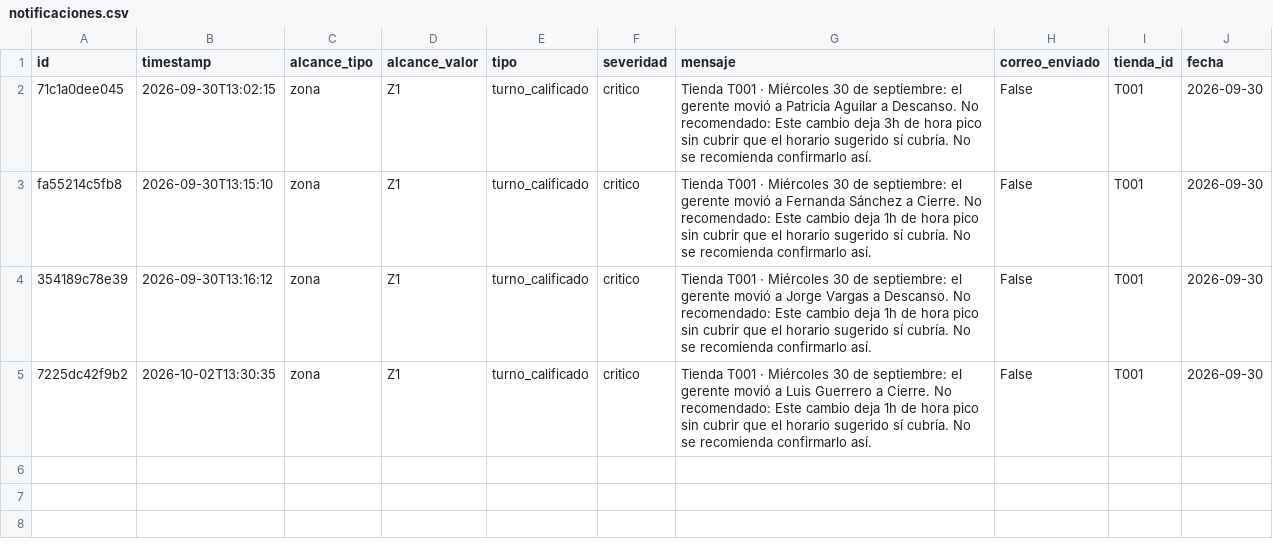
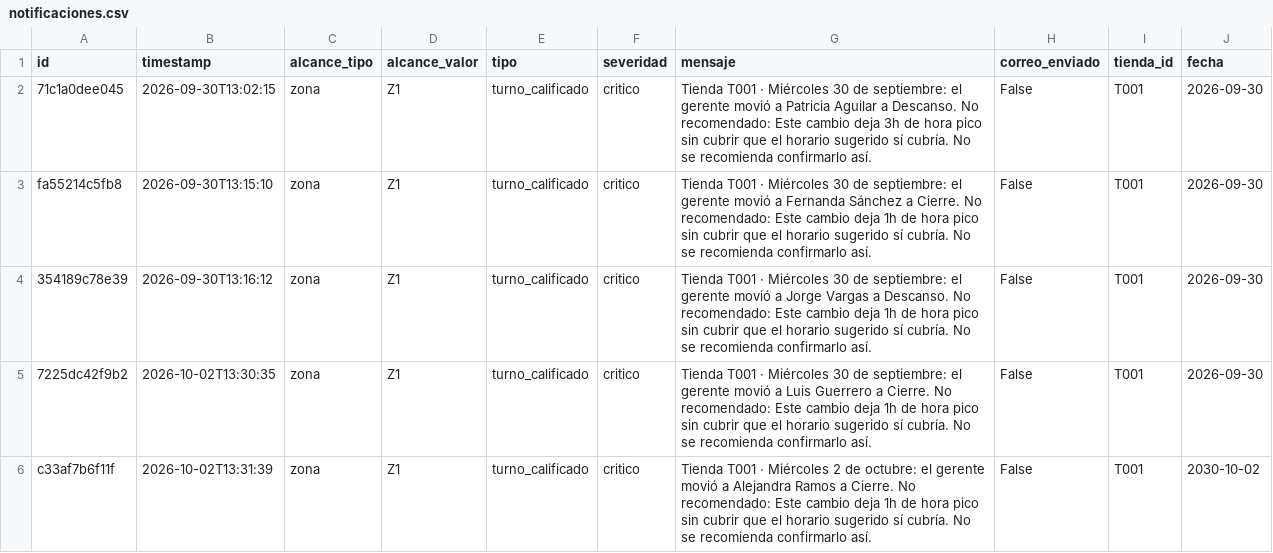
Before and after one commit to MRNR1983/AlveaMVP, a CSV file: data/notificaciones.csv, drawn as a sheet.

Commit message:
datos: notificaciones.csv

```diff
--- a/data/notificaciones.csv
+++ b/data/notificaciones.csv
@@ -5 +5,2 @@ fa55214c5fb8,2026-09-30T13:15:10,zona,Z1,turno_calificado,critico,Tienda T001 ·
 7225dc42f9b2,2026-10-02T13:30:35,zona,Z1,turno_calificado,critico,Tienda T001 · Miércoles 30 de septiembre: el gerente movió a Luis Guerrero a Cierre. No recomendado: Este cambio deja 1h de hora pico sin cubrir que el horario sugerido sí cubría. No se recomienda confirmarlo así.,False,T001,2026-09-30
+c33af7b6f11f,2026-10-02T13:31:39,zona,Z1,turno_calificado,critico,Tienda T001 · Miércoles 2 de octubre: el gerente movió a Alejandra Ramos a Cierre. No recomendado: Este cambio deja 1h de hora pico sin cubrir que el horario sugerido sí cubría. No se recomienda confirmarlo así.,False,T001,2030-10-02
```
